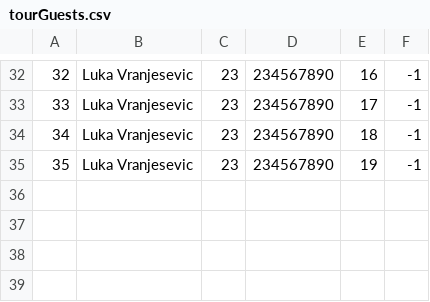
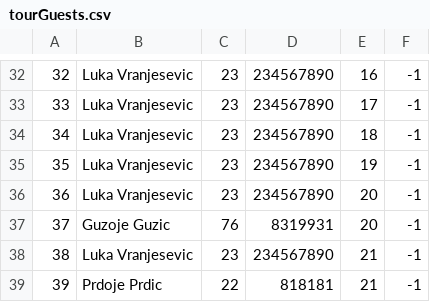
Before and after one commit to kzi-nastava/sims-ra-2024-group-5-team-d, a CSV file: Resources/Data/tourGuests.csv, drawn as a sheet; only a part is shown, gaps mark what is left out.

```diff
--- a/Resources/Data/tourGuests.csv
+++ b/Resources/Data/tourGuests.csv
@@ -35 +35,5 @@
 35|Luka Vranjesevic|23|234567890|19|-1
+36|Luka Vranjesevic|23|234567890|20|-1
+37|Guzoje Guzic|76|8319931|20|-1
+38|Luka Vranjesevic|23|234567890|21|-1
+39|Prdoje Prdic|22|818181|21|-1
```
Also changed, not shown: Resources/Data/tourRequests.csv, 16 other files.
